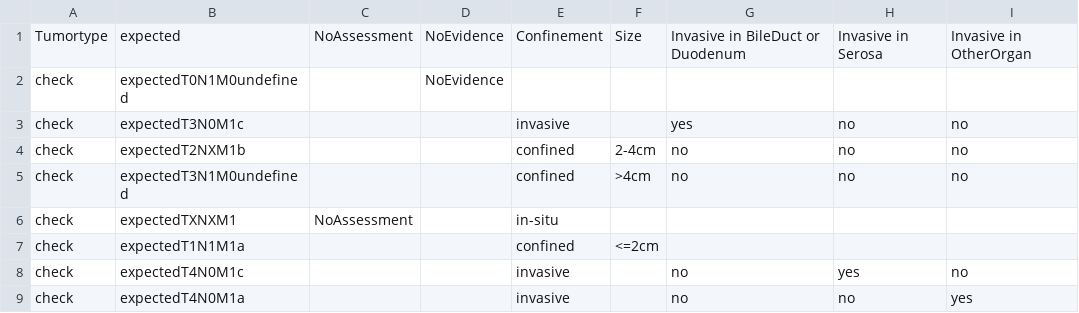
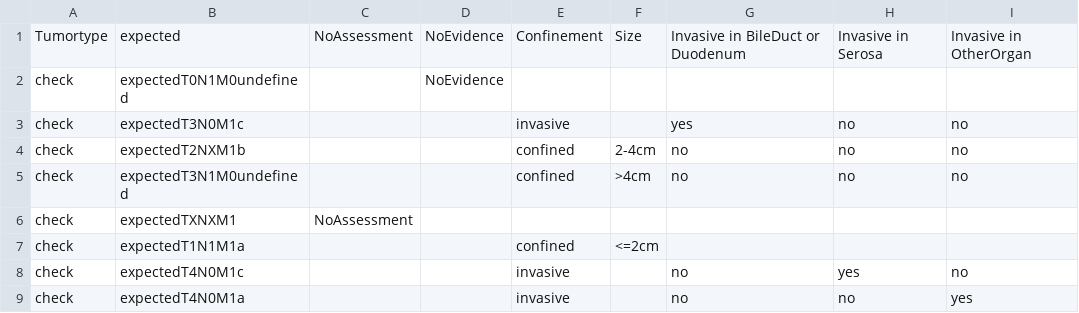
Before and after one commit to imbi-uni-freiburg/tnm-o, a CSV file: testdata_pancreas_csv/PancreasTNM8neuro_TestdataClassifier.csv, drawn as a sheet; only a part is shown; the diff names each change by its address in the sheet, - before the commit and + after, or states it on an @@ line.

```diff
--- a/testdata_pancreas_csv/PancreasTNM8neuro_TestdataClassifier.csv
+++ b/testdata_pancreas_csv/PancreasTNM8neuro_TestdataClassifier.csv
-E6: in-situ
+E6: (empty)
```
Also changed, not shown: testdata_pancreas_csv/PancreasTNM8exo_TestdataClassifier.csv, testdata_pancreas_csv/PancreasTNM_TestdataClassifierSWRL7to8.csv, 17 other files.
